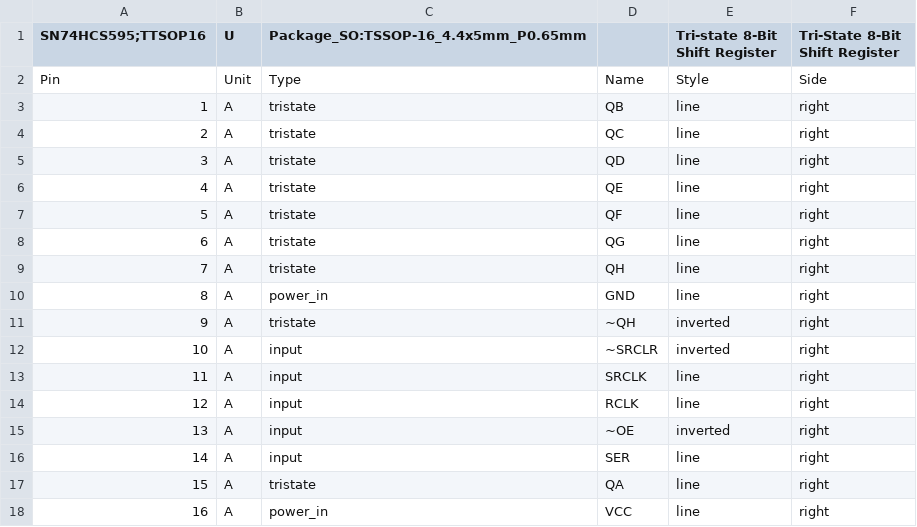
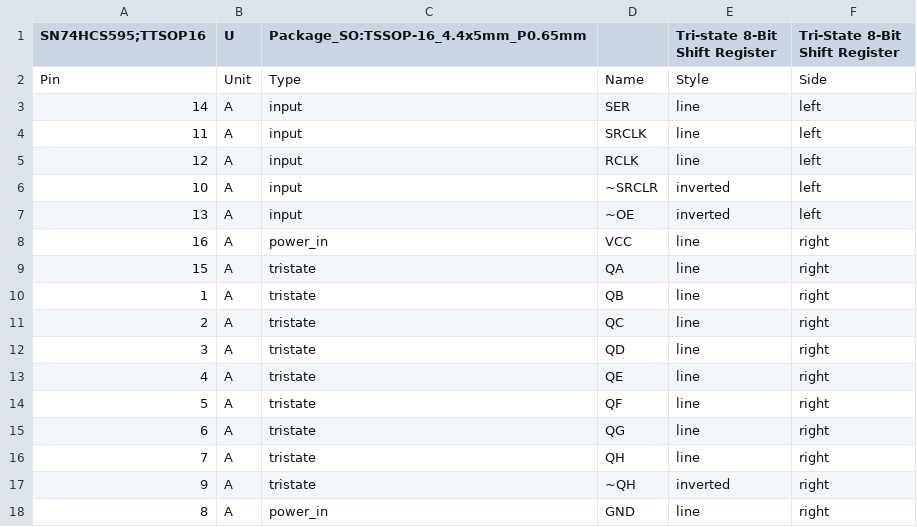
Before and after one commit to hbrobotics/hbrc_ros_robot_platform, a CSV file: electrical/orders/order1/kiparts/SN74HCS565Q1.kipart.csv, drawn as a sheet.

```diff
--- a/electrical/orders/order1/kiparts/SN74HCS565Q1.kipart.csv
+++ b/electrical/orders/order1/kiparts/SN74HCS565Q1.kipart.csv
@@ -2,2 +2,9 @@
 "Pin", "Unit", "Type",     "Name",   "Style",    "Side"
+"14",  "A",    "input",    "SER",    "line",     "left"
+"11",  "A",    "input",    "SRCLK",  "line",     "left"
+"12",  "A",    "input",    "RCLK",   "line",     "left"
+"10",  "A",    "input",    "~SRCLR", "inverted", "left"
+"13",  "A",    "input",    "~OE",    "inverted", "left"
+"16",  "A",    "power_in", "VCC",    "line",     "right"
+"15",  "A",    "tristate", "QA",     "line",     "right"
 "1",   "A",    "tristate", "QB" ,    "line",     "right"
@@ -9,10 +16,3 @@
 "7",   "A",    "tristate", "QH",     "line",     "right"
+"9",   "A",    "tristate", "~QH",    "inverted", "right"
 "8",   "A",    "power_in", "GND",    "line",     "right"
-"9",   "A",    "tristate", "~QH",    "inverted", "right"
-"10",  "A",    "input",    "~SRCLR", "inverted", "right"
-"11",  "A",    "input",    "SRCLK",  "line",     "right"
-"12",  "A",    "input",    "RCLK",   "line",     "right"
-"13",  "A",    "input",    "~OE",    "inverted", "right"
-"14",  "A",    "input",    "SER",    "line",     "right"
-"15",  "A",    "tristate", "QA",     "line",     "right"
-"16",  "A",    "power_in", "VCC",    "line",     "right"
```
Also changed, not shown: 6 other files.
